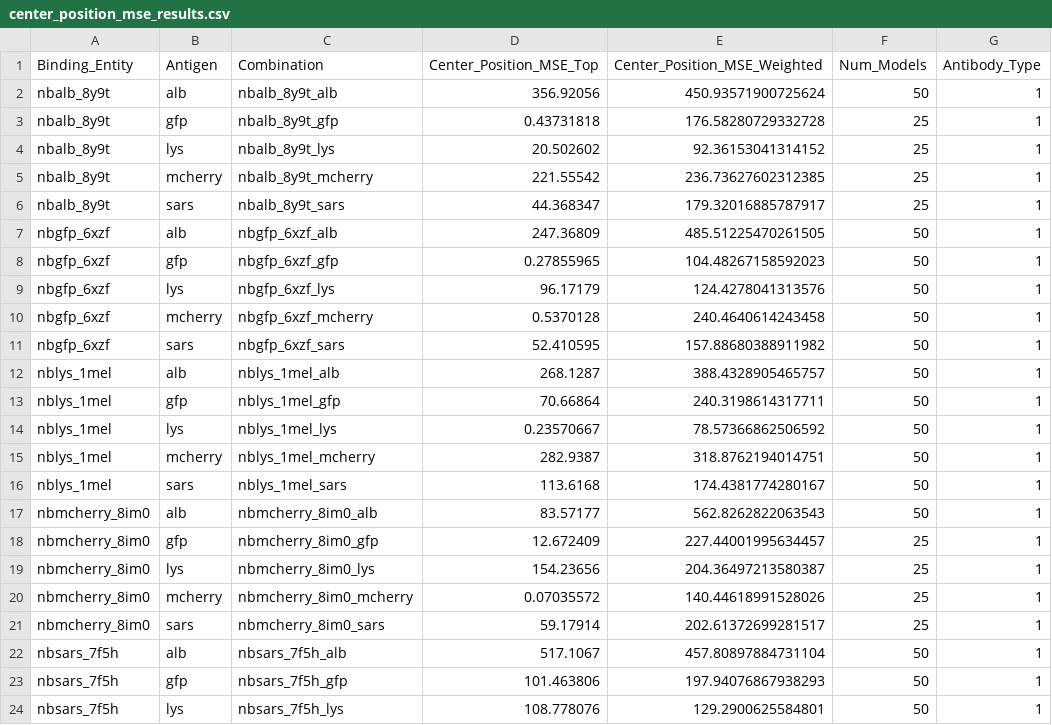
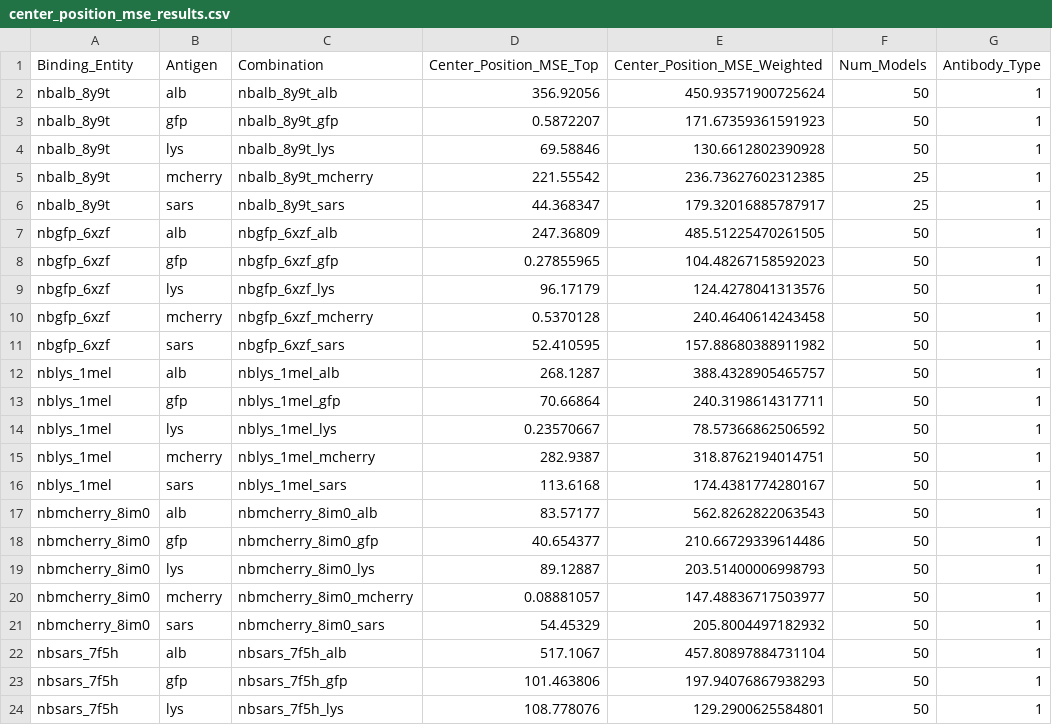
Before and after one commit to ThorKlm/AlphaFold3-Prodigy-Antibody-Evaluation, a CSV file: results/results/center_position_mse_results.csv, drawn as a sheet; only a part is shown.

```diff
--- a/results/results/center_position_mse_results.csv
+++ b/results/results/center_position_mse_results.csv
@@ -2,4 +2,4 @@ Binding_Entity,Antigen,Combination,Center_Position_MSE_Top,Center_Position_MSE_W
 nbalb_8y9t,alb,nbalb_8y9t_alb,356.92056,450.93571900725624,50,1
-nbalb_8y9t,gfp,nbalb_8y9t_gfp,0.43731818,176.58280729332728,25,1
-nbalb_8y9t,lys,nbalb_8y9t_lys,20.502602,92.36153041314152,25,1
+nbalb_8y9t,gfp,nbalb_8y9t_gfp,0.5872207,171.67359361591923,50,1
+nbalb_8y9t,lys,nbalb_8y9t_lys,69.58846,130.6612802390928,50,1
 nbalb_8y9t,mcherry,nbalb_8y9t_mcherry,221.55542,236.73627602312385,25,1
@@ -17,6 +17,6 @@ nblys_1mel,sars,nblys_1mel_sars,113.6168,174.4381774280167,50,1
 nbmcherry_8im0,alb,nbmcherry_8im0_alb,83.57177,562.8262822063543,50,1
-nbmcherry_8im0,gfp,nbmcherry_8im0_gfp,12.672409,227.44001995634457,25,1
-nbmcherry_8im0,lys,nbmcherry_8im0_lys,154.23656,204.36497213580387,25,1
-nbmcherry_8im0,mcherry,nbmcherry_8im0_mcherry,0.07035572,140.44618991528026,25,1
-nbmcherry_8im0,sars,nbmcherry_8im0_sars,59.17914,202.61372699281517,25,1
+nbmcherry_8im0,gfp,nbmcherry_8im0_gfp,40.654377,210.66729339614486,50,1
+nbmcherry_8im0,lys,nbmcherry_8im0_lys,89.12887,203.51400006998793,50,1
+nbmcherry_8im0,mcherry,nbmcherry_8im0_mcherry,0.08881057,147.48836717503977,50,1
+nbmcherry_8im0,sars,nbmcherry_8im0_sars,54.45329,205.8004497182932,50,1
 nbsars_7f5h,alb,nbsars_7f5h_alb,517.1067,457.80897884731104,50,1
```
Also changed, not shown: results/results/combined_analysis_results.csv, results/results/combined_analysis_results_scaled.csv, 54 other files.
